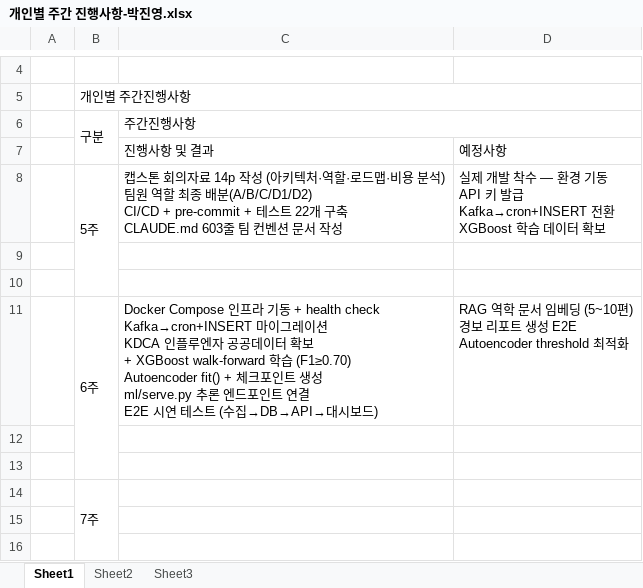
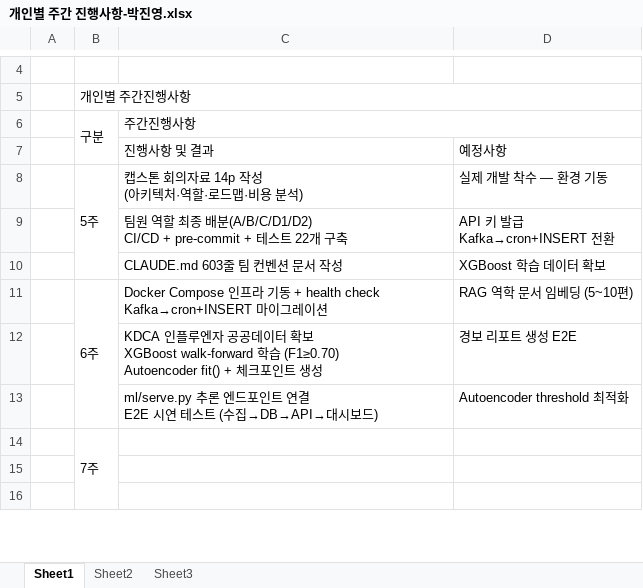
Before and after one commit to zln02/urban-immune-system, an Excel workbook: admin/개인별 주간 진행사항-박진영.xlsx, sheet Sheet1, drawn as a sheet; only a part is shown, gaps mark what is left out; values as stored, in another font and other column widths than the file's, no borders; removed rows and columns are numbered as before the commit, all else as after; ↵ is a line break in a cell; the diff names each change by its address in the sheet, - before the commit and + after, or states it on an @@ line.

```diff
--- a/admin/개인별 주간 진행사항-박진영.xlsx (sheet Sheet1)
+++ b/admin/개인별 주간 진행사항-박진영.xlsx (sheet Sheet1)
-row 8:  | 5주 | 캡스톤 회의자료 14p 작성 (아키텍처·역할·로드맵·비용 분석) ↵ 팀원 역할 최종 배분(A/B/C/D1/D2) ↵ CI/CD + pre-commit + 테스트 22개 구축 ↵ CLAUDE.md 603줄 팀 컨벤션 문서 작성 | 실제 개발 착수 — 환경 기동 ↵ API 키 발급 ↵ Kafka→cron+INSERT 전환 ↵ XGBoost 학습 데이터 확보
-row 8: (empty)
+row 8:  | 5주 | 캡스톤 회의자료 14p 작성 ↵ (아키텍처·역할·로드맵·비용 분석) | 실제 개발 착수 — 환경 기동
+B8:B10 merged
-row 9: (empty)
+row 9:  |  | 팀원 역할 최종 배분(A/B/C/D1/D2) ↵ CI/CD + pre-commit + 테스트 22개 구축 | API 키 발급 ↵ Kafka→cron+INSERT 전환
+row 10:  |  | CLAUDE.md 603줄 팀 컨벤션 문서 작성 | XGBoost 학습 데이터 확보
-C11: …그레이션 ↵ KDCA 인플루엔자 공공데이터 확보 ↵ + XGBoost walk-forward 학습 (F1≥0.70) ↵ Autoencoder fit() + 체크포인트 생성 ↵ ml/serve.py 추론 엔드포인트 연결 ↵ E2E 시연 테스트 (수집→DB→API→대시보드)
+C11: …그레이션
-D11: RAG 역학 문서 임베딩 (5~10편) ↵ 경보 리포트 생성 E2E ↵ Autoencoder threshold 최적화
+D11: RAG 역학 문서 임베딩 (5~10편)
-row 12: (empty)
+row 12:  |  | KDCA 인플루엔자 공공데이터 확보 ↵ XGBoost walk-forward 학습 (F1≥0.70) ↵ Autoencoder fit() + 체크포인트 생성 | 경보 리포트 생성 E2E
-row 13: (empty)
+row 13:  |  | ml/serve.py 추론 엔드포인트 연결 ↵ E2E 시연 테스트 (수집→DB→API→대시보드) | Autoencoder threshold 최적화
```
